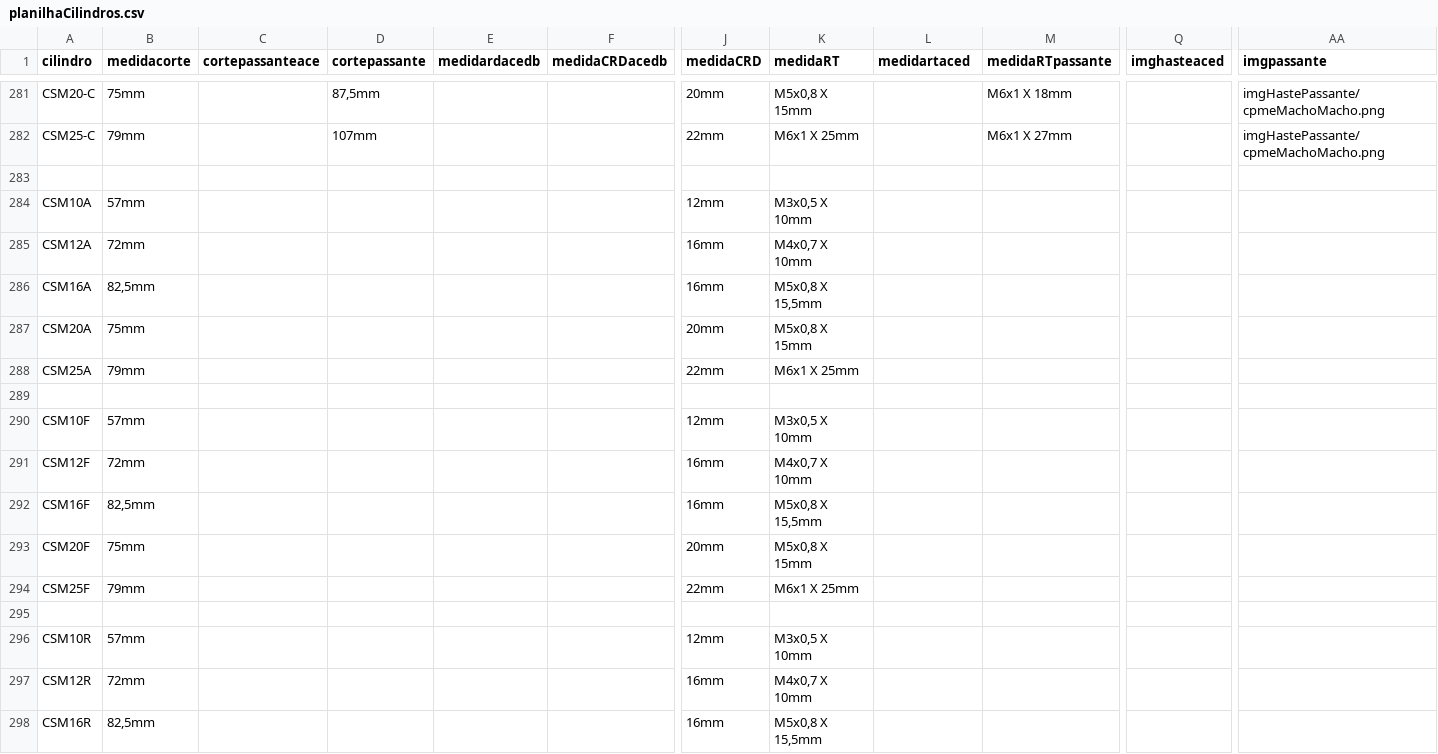
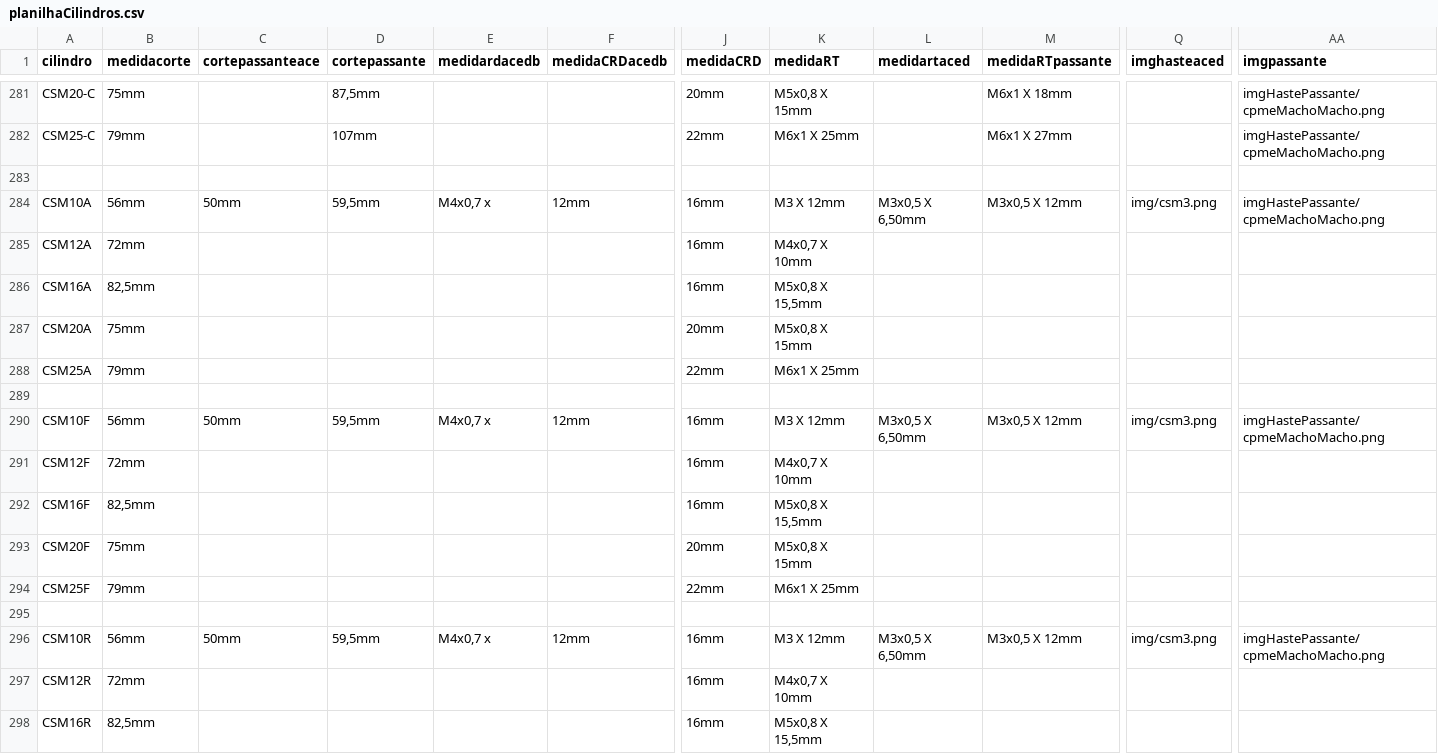
Before and after one commit to yurinascmnt05/operacoes-de-producao, a CSV file: planilhaCilindros.csv, drawn as a sheet; only a part is shown, gaps mark what is left out; the diff covers the shown part only; the diff names each change by its address in the sheet, - before the commit and + after, or states it on an @@ line.

Commit message:
Update planilhaCilindros.csv

```diff
--- a/planilhaCilindros.csv
+++ b/planilhaCilindros.csv
-B284 (medidacorte): 57mm
+B284 (medidacorte): 56mm
-C284 (cortepassanteace): (empty)
+C284 (cortepassanteace): 50mm
-D284 (cortepassante): (empty)
+D284 (cortepassante): 59,5mm
-E284 (medidardacedb): (empty)
+E284 (medidardacedb): M4x0,7 x
-F284 (medidaCRDacedb): (empty)
+F284 (medidaCRDacedb): 12mm
-J284 (medidaCRD): 12mm
+J284 (medidaCRD): 16mm
-K284 (medidaRT): M3x0,5 X 10mm
+K284 (medidaRT): M3 X 12mm
-L284 (medidartaced): (empty)
+L284 (medidartaced): M3x0,5 X 6,50mm
-M284 (medidaRTpassante): (empty)
+M284 (medidaRTpassante): M3x0,5 X 12mm
-Q284 (imghasteaced): (empty)
+Q284 (imghasteaced): img/csm3.png
-AA284 (imgpassante): (empty)
+AA284 (imgpassante): imgHastePassante/cpmeMachoMacho.png
-B290 (medidacorte): 57mm
+B290 (medidacorte): 56mm
-C290 (cortepassanteace): (empty)
+C290 (cortepassanteace): 50mm
-D290 (cortepassante): (empty)
+D290 (cortepassante): 59,5mm
-E290 (medidardacedb): (empty)
+E290 (medidardacedb): M4x0,7 x
-F290 (medidaCRDacedb): (empty)
+F290 (medidaCRDacedb): 12mm
-J290 (medidaCRD): 12mm
+J290 (medidaCRD): 16mm
-K290 (medidaRT): M3x0,5 X 10mm
+K290 (medidaRT): M3 X 12mm
-L290 (medidartaced): (empty)
+L290 (medidartaced): M3x0,5 X 6,50mm
-M290 (medidaRTpassante): (empty)
+M290 (medidaRTpassante): M3x0,5 X 12mm
-Q290 (imghasteaced): (empty)
+Q290 (imghasteaced): img/csm3.png
-AA290 (imgpassante): (empty)
+AA290 (imgpassante): imgHastePassante/cpmeMachoMacho.png
-B296 (medidacorte): 57mm
+B296 (medidacorte): 56mm
-C296 (cortepassanteace): (empty)
+C296 (cortepassanteace): 50mm
-D296 (cortepassante): (empty)
+D296 (cortepassante): 59,5mm
-E296 (medidardacedb): (empty)
+E296 (medidardacedb): M4x0,7 x
-F296 (medidaCRDacedb): (empty)
+F296 (medidaCRDacedb): 12mm
-J296 (medidaCRD): 12mm
+J296 (medidaCRD): 16mm
-K296 (medidaRT): M3x0,5 X 10mm
+K296 (medidaRT): M3 X 12mm
-L296 (medidartaced): (empty)
+L296 (medidartaced): M3x0,5 X 6,50mm
-M296 (medidaRTpassante): (empty)
+M296 (medidaRTpassante): M3x0,5 X 12mm
-Q296 (imghasteaced): (empty)
+Q296 (imghasteaced): img/csm3.png
-AA296 (imgpassante): (empty)
+AA296 (imgpassante): imgHastePassante/cpmeMachoMacho.png
```
Also changed, not shown: 7 edited cells elsewhere in this file.
